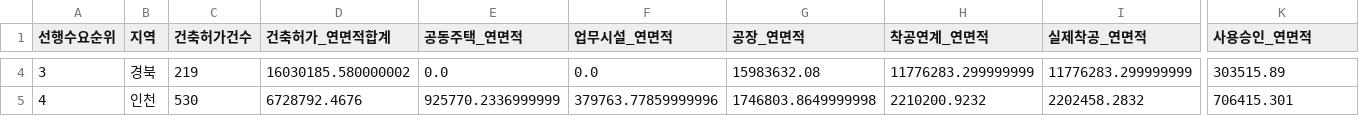
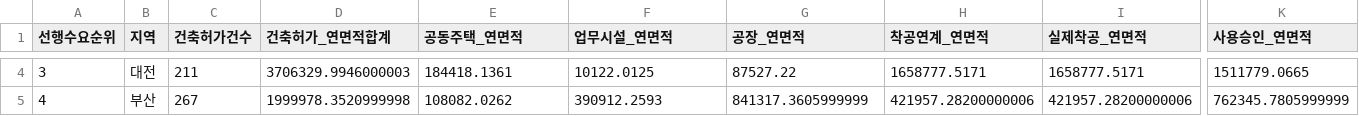
Before and after one commit to Ronaldooh123/steel-demand-report, a CSV file: data/cache/archhub_basis_region_summary_latest.csv, drawn as a sheet; only a part is shown, gaps mark what is left out; the diff covers the shown part only; the diff names each change by its address in the sheet, - before the commit and + after, or states it on an @@ line.

```diff
--- a/data/cache/archhub_basis_region_summary_latest.csv
+++ b/data/cache/archhub_basis_region_summary_latest.csv
-B4 (지역): 경북
+B4 (지역): 대전
-C4 (건축허가건수): 219
+C4 (건축허가건수): 211
-D4 (건축허가_연면적합계): 16030185.580000002
+D4 (건축허가_연면적합계): 3706329.9946000003
-E4 (공동주택_연면적): 0.0
+E4 (공동주택_연면적): 184418.1361
-F4 (업무시설_연면적): 0.0
+F4 (업무시설_연면적): 10122.0125
-G4 (공장_연면적): 15983632.08
+G4 (공장_연면적): 87527.22
-H4 (착공연계_연면적): 11776283.299999999
+H4 (착공연계_연면적): 1658777.5171
-I4 (실제착공_연면적): 11776283.299999999
+I4 (실제착공_연면적): 1658777.5171
-K4 (사용승인_연면적): 303515.89
+K4 (사용승인_연면적): 1511779.0665
-B5 (지역): 인천
+B5 (지역): 부산
-C5 (건축허가건수): 530
+C5 (건축허가건수): 267
-D5 (건축허가_연면적합계): 6728792.4676
+D5 (건축허가_연면적합계): 1999978.3520999998
-E5 (공동주택_연면적): 925770.2336999999
+E5 (공동주택_연면적): 108082.0262
-F5 (업무시설_연면적): 379763.77859999996
+F5 (업무시설_연면적): 390912.2593
-G5 (공장_연면적): 1746803.8649999998
+G5 (공장_연면적): 841317.3605999999
-H5 (착공연계_연면적): 2210200.9232
+H5 (착공연계_연면적): 421957.28200000006
-I5 (실제착공_연면적): 2202458.2832
+I5 (실제착공_연면적): 421957.28200000006
-K5 (사용승인_연면적): 706415.301
+K5 (사용승인_연면적): 762345.7805999999
```
Also changed, not shown: 142 edited cells elsewhere in this file, 2 other files.
